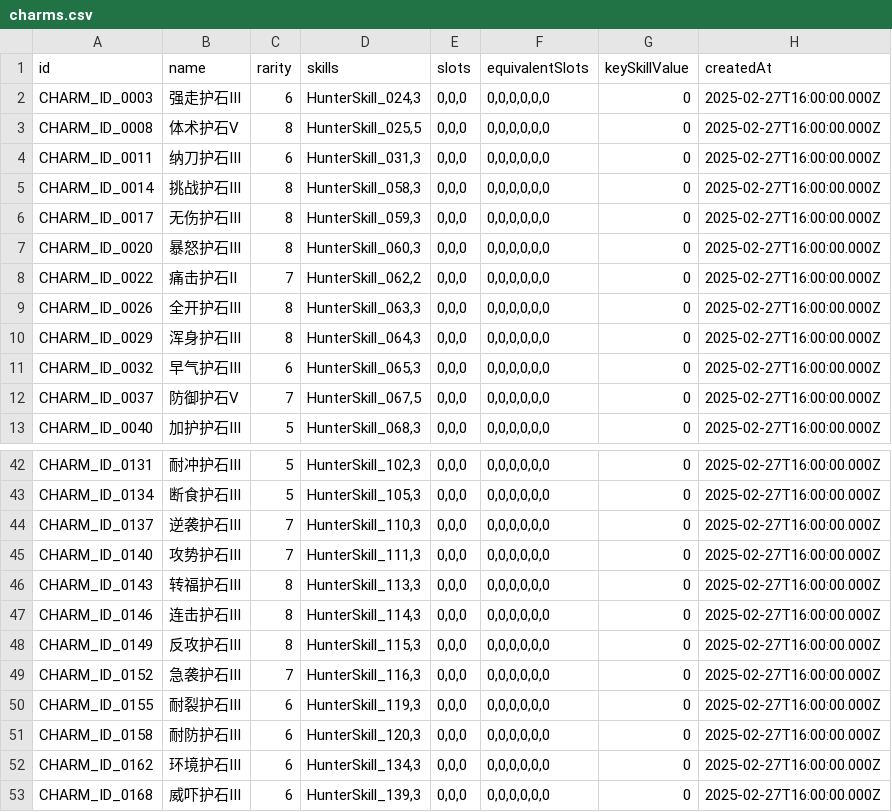
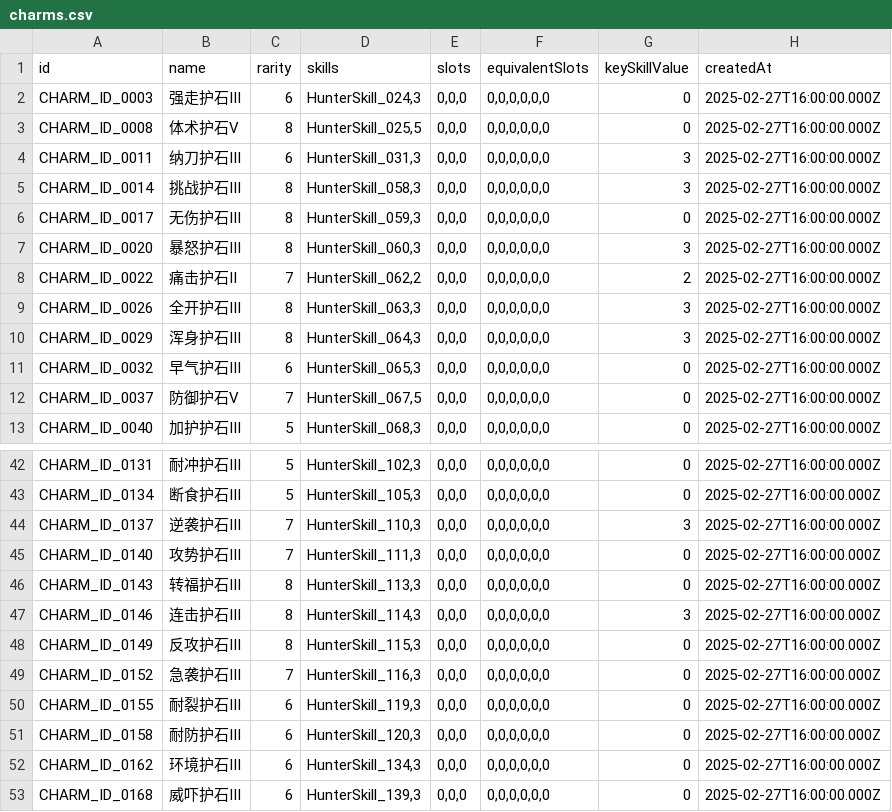
Before and after one commit to mooonseeker/mhws-set-builder, a CSV file: src/data/charms.csv, drawn as a sheet; only a part is shown, gaps mark what is left out.

Commit message:
🐞 fix: adjust default key skills list and relative charms

```diff
--- a/src/data/charms.csv
+++ b/src/data/charms.csv
@@ -3,9 +3,9 @@ id,name,rarity,skills,slots,equivalentSlots,keySkillValue,createdAt
 "CHARM_ID_0008","体术护石Ⅴ","8","HunterSkill_025,5","0,0,0","0,0,0,0,0,0","0","2025-02-27T16:00:00.000Z"
-"CHARM_ID_0011","纳刀护石Ⅲ","6","HunterSkill_031,3","0,0,0","0,0,0,0,0,0","0","2025-02-27T16:00:00.000Z"
-"CHARM_ID_0014","挑战护石Ⅲ","8","HunterSkill_058,3","0,0,0","0,0,0,0,0,0","0","2025-02-27T16:00:00.000Z"
+"CHARM_ID_0011","纳刀护石Ⅲ","6","HunterSkill_031,3","0,0,0","0,0,0,0,0,0","3","2025-02-27T16:00:00.000Z"
+"CHARM_ID_0014","挑战护石Ⅲ","8","HunterSkill_058,3","0,0,0","0,0,0,0,0,0","3","2025-02-27T16:00:00.000Z"
 "CHARM_ID_0017","无伤护石Ⅲ","8","HunterSkill_059,3","0,0,0","0,0,0,0,0,0","0","2025-02-27T16:00:00.000Z"
-"CHARM_ID_0020","暴怒护石Ⅲ","8","HunterSkill_060,3","0,0,0","0,0,0,0,0,0","0","2025-02-27T16:00:00.000Z"
-"CHARM_ID_0022","痛击护石Ⅱ","7","HunterSkill_062,2","0,0,0","0,0,0,0,0,0","0","2025-02-27T16:00:00.000Z"
-"CHARM_ID_0026","全开护石Ⅲ","8","HunterSkill_063,3","0,0,0","0,0,0,0,0,0","0","2025-02-27T16:00:00.000Z"
-"CHARM_ID_0029","浑身护石Ⅲ","8","HunterSkill_064,3","0,0,0","0,0,0,0,0,0","0","2025-02-27T16:00:00.000Z"
+"CHARM_ID_0020","暴怒护石Ⅲ","8","HunterSkill_060,3","0,0,0","0,0,0,0,0,0","3","2025-02-27T16:00:00.000Z"
+"CHARM_ID_0022","痛击护石Ⅱ","7","HunterSkill_062,2","0,0,0","0,0,0,0,0,0","2","2025-02-27T16:00:00.000Z"
+"CHARM_ID_0026","全开护石Ⅲ","8","HunterSkill_063,3","0,0,0","0,0,0,0,0,0","3","2025-02-27T16:00:00.000Z"
+"CHARM_ID_0029","浑身护石Ⅲ","8","HunterSkill_064,3","0,0,0","0,0,0,0,0,0","3","2025-02-27T16:00:00.000Z"
 "CHARM_ID_0032","早气护石Ⅲ","6","HunterSkill_065,3","0,0,0","0,0,0,0,0,0","0","2025-02-27T16:00:00.000Z"
@@ -43,6 +43,6 @@ id,name,rarity,skills,slots,equivalentSlots,keySkillValue,createdAt
 "CHARM_ID_0134","断食护石Ⅲ","5","HunterSkill_105,3","0,0,0","0,0,0,0,0,0","0","2025-02-27T16:00:00.000Z"
-"CHARM_ID_0137","逆袭护石Ⅲ","7","HunterSkill_110,3","0,0,0","0,0,0,0,0,0","0","2025-02-27T16:00:00.000Z"
+"CHARM_ID_0137","逆袭护石Ⅲ","7","HunterSkill_110,3","0,0,0","0,0,0,0,0,0","3","2025-02-27T16:00:00.000Z"
 "CHARM_ID_0140","攻势护石Ⅲ","7","HunterSkill_111,3","0,0,0","0,0,0,0,0,0","0","2025-02-27T16:00:00.000Z"
 "CHARM_ID_0143","转福护石Ⅲ","8","HunterSkill_113,3","0,0,0","0,0,0,0,0,0","0","2025-02-27T16:00:00.000Z"
-"CHARM_ID_0146","连击护石Ⅲ","8","HunterSkill_114,3","0,0,0","0,0,0,0,0,0","0","2025-02-27T16:00:00.000Z"
+"CHARM_ID_0146","连击护石Ⅲ","8","HunterSkill_114,3","0,0,0","0,0,0,0,0,0","3","2025-02-27T16:00:00.000Z"
 "CHARM_ID_0149","反攻护石Ⅲ","8","HunterSkill_115,3","0,0,0","0,0,0,0,0,0","0","2025-02-27T16:00:00.000Z"
```
Also changed, not shown: src/data/skills.csv, 1 other file.
